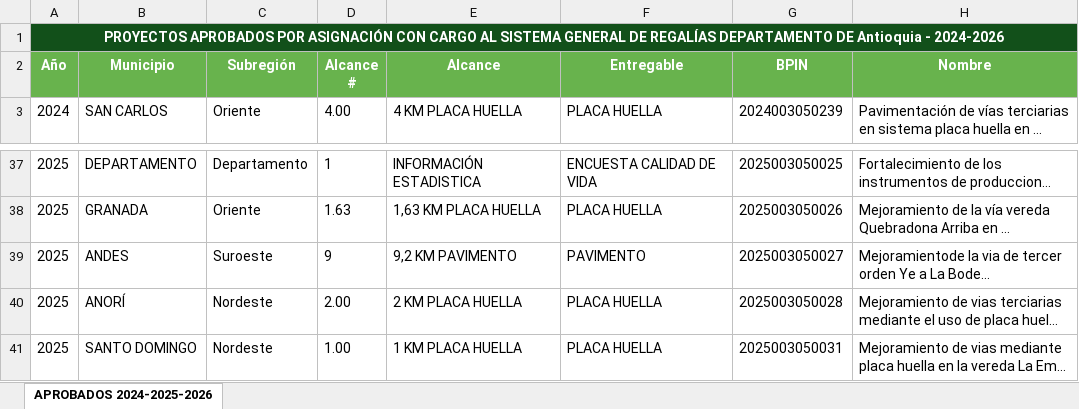
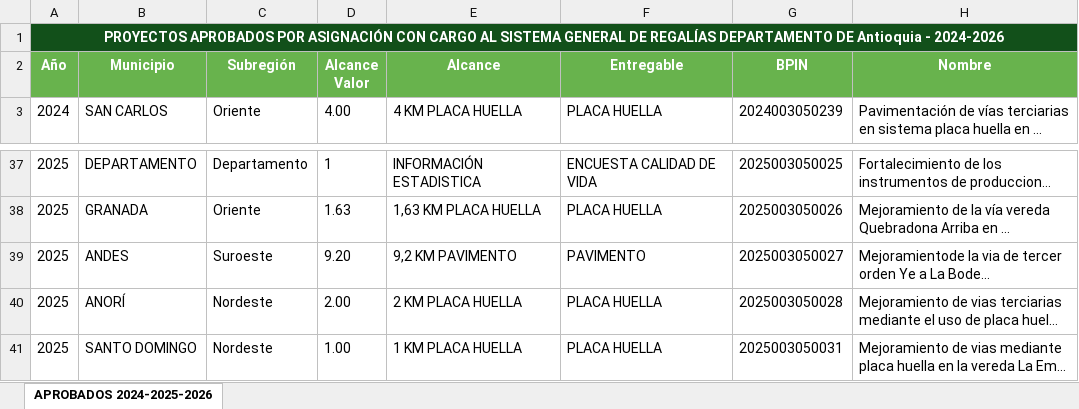
Before and after one commit to octavioacevedo-bit/gob, an Excel workbook: datos.xlsx, sheet APROBADOS 2024-2025-2026, drawn as a sheet; only a part is shown, gaps mark what is left out; long unchanged cells end in …; values as stored, in another font and other column widths than the file's, no borders; ↵ is a line break in a cell; the diff names each change by its address in the sheet, - before the commit and + after, or states it on an @@ line.

Commit message:
Add files via upload

```diff
--- a/datos.xlsx (sheet APROBADOS 2024-2025-2026)
+++ b/datos.xlsx (sheet APROBADOS 2024-2025-2026)
-D2: Alcance ↵ #
+D2: Alcance ↵ Valor
-D39: 9
+D39: 9.20
```
